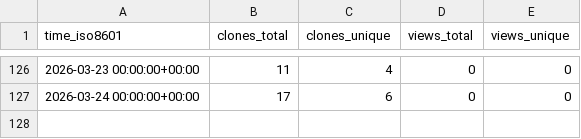
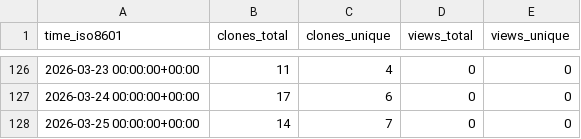
Before and after one commit to abhijit-ubale/federated_learning_sf_framework, a CSV file: abhijit-ubale/federated-ml-framework/ghrs-data/views_clones_aggregate.csv, drawn as a sheet; only a part is shown, gaps mark what is left out; the diff names each change by its address in the sheet, - before the commit and + after, or states it on an @@ line.

```diff
--- a/abhijit-ubale/federated-ml-framework/ghrs-data/views_clones_aggregate.csv
+++ b/abhijit-ubale/federated-ml-framework/ghrs-data/views_clones_aggregate.csv
+row 128: 2026-03-25 00:00:00+00:00 | 14 | 7 | 0 | 0
```
Also changed, not shown: 1 other file.
